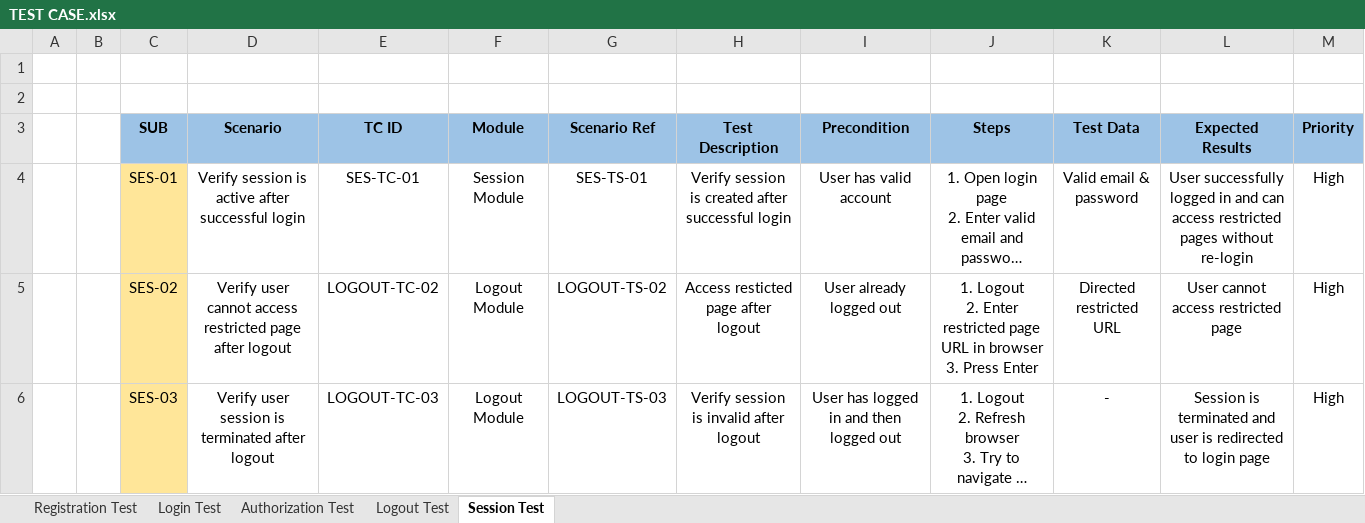
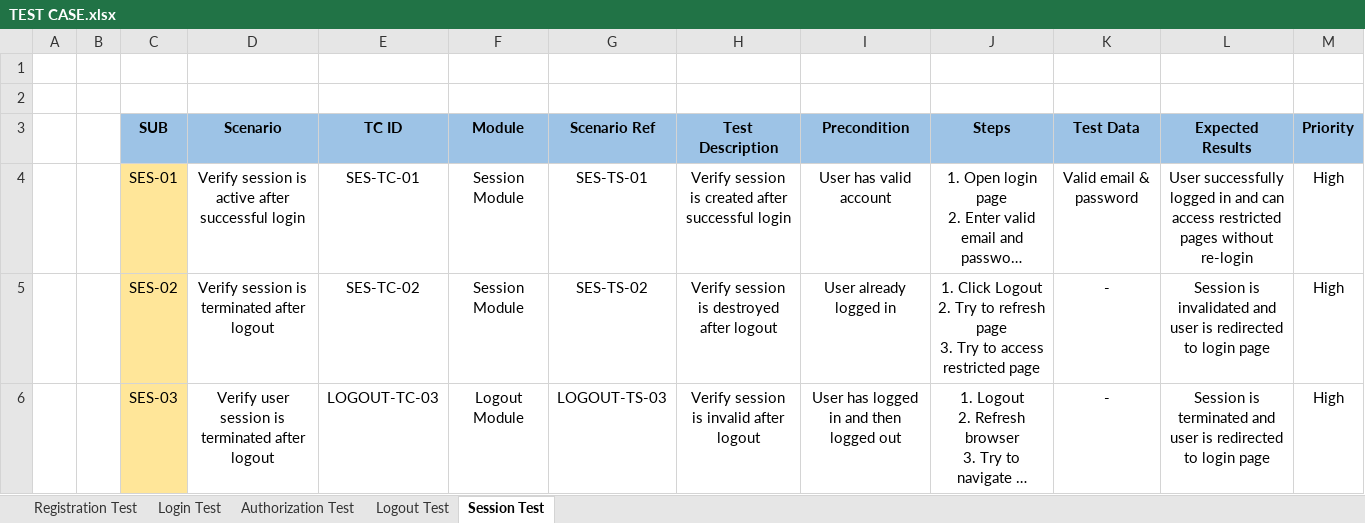
Before and after one commit to SyaifAK/Worpdress-Blog-Manual-Testing, an Excel workbook: documentation/TEST CASE.xlsx, sheet Session Test, drawn as a sheet; long unchanged cells end in …; values as stored, in another font and other column widths than the file's, no borders; removed rows and columns are numbered as before the commit, all else as after; ↵ is a line break in a cell; the diff names each change by its address in the sheet, - before the commit and + after, or states it on an @@ line.

Commit message:
upload TEST CASE Session 2

```diff
--- a/documentation/TEST CASE.xlsx (sheet Session Test)
+++ b/documentation/TEST CASE.xlsx (sheet Session Test)
-row 5:  |  | SES-02 | Verify user cannot access restricted page after logout | LOGOUT-TC-02 | Logout Module | LOGOUT-TS-02 | Access resticted page after logout | User already logged out | 1. Logout ↵ 2. Enter restricted page URL in browser ↵ 3. Press Enter | Directed restricted URL | User cannot access restricted page | High
+row 5:  |  | SES-02 | Verify session is terminated after logout | SES-TC-02 | Session Module | SES-TS-02 | Verify session is destroyed after logout | User already logged in | 1. Click Logout ↵ 2. Try to refresh page ↵ 3. Try to access restricted page | - | Session is invalidated and user is redirected to login page | High
```
